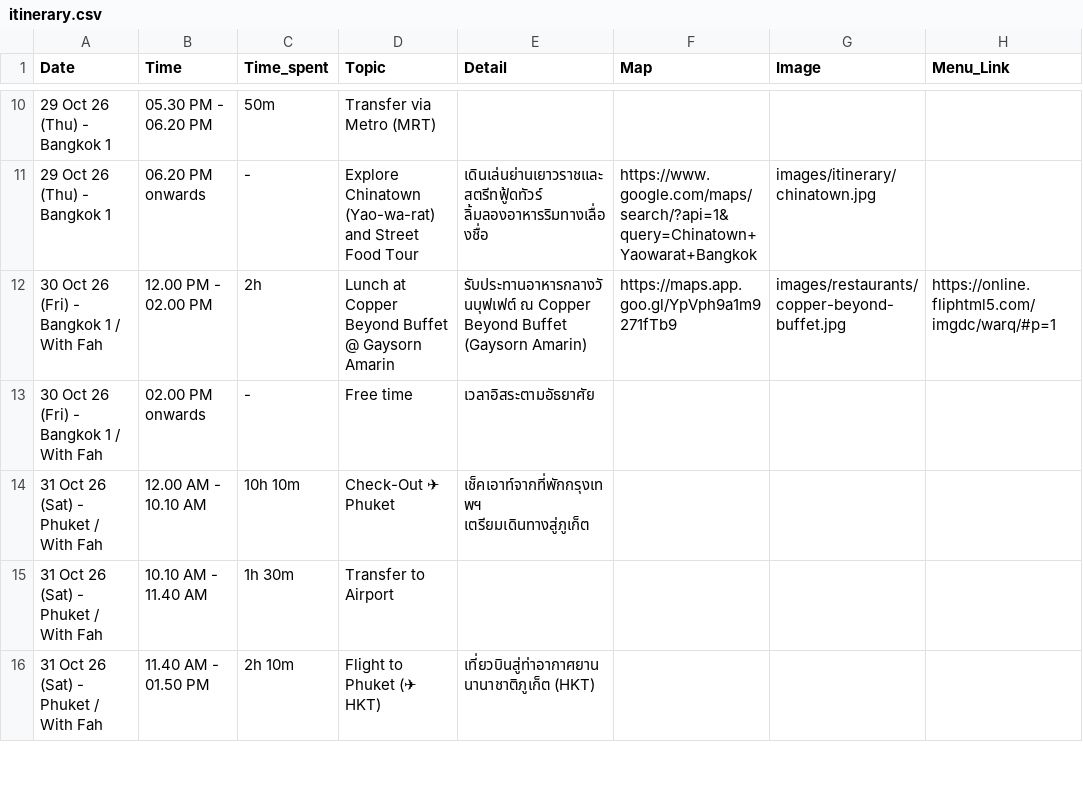
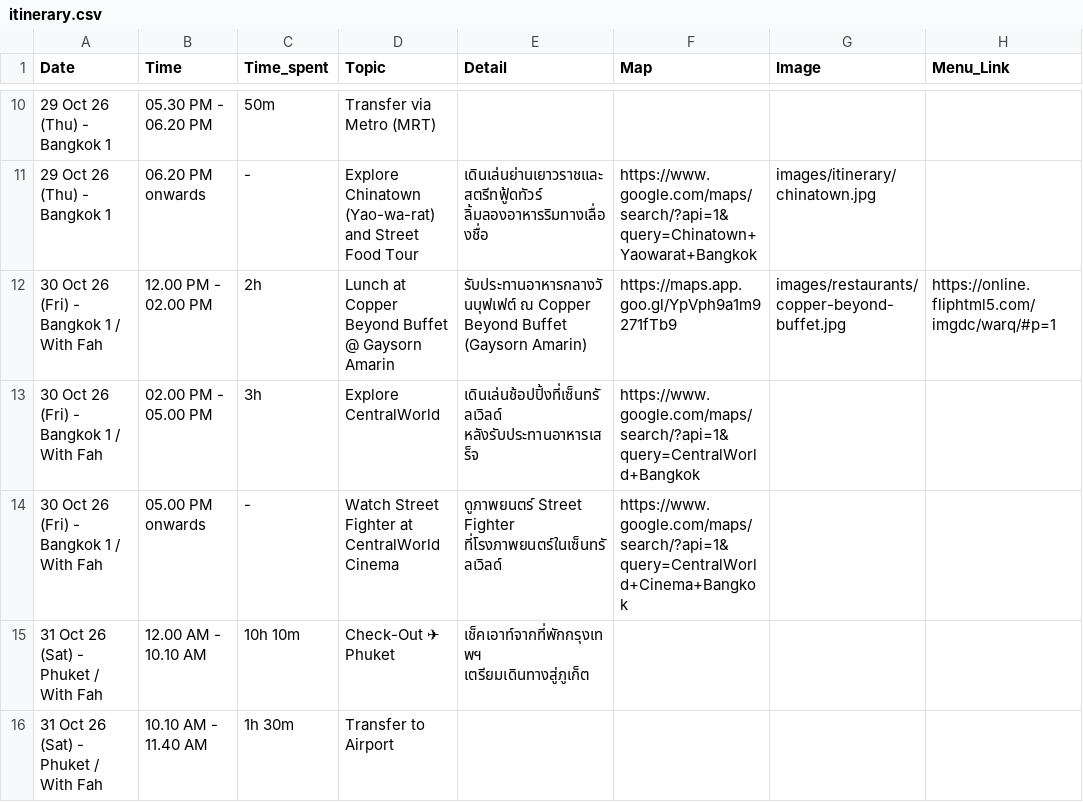
Before and after one commit to asamaliammukda-ux/thailand2026, a CSV file: data/itinerary.csv, drawn as a sheet; only a part is shown, gaps mark what is left out; the shorter side is filled out with more unchanged rows; addresses are those after the commit; the diff names each change by its address in the sheet, - before the commit and + after, or states it on an @@ line.

```diff
--- a/data/itinerary.csv
+++ b/data/itinerary.csv
+row 13: 30 Oct 26 (Fri) - Bangkok 1 / With Fah | 02.00 PM - 05.00 PM | 3h | Explore CentralWorld | เดินเล่นช้อปปิ้งที่เซ็นทรัลเวิลด์ หลังรับประทานอาหารเสร็จ | https://www.google.com/maps/search/?api=1&query=CentralWorld+Bangkok
-B14 (Time): 02.00 PM onwards
+B14 (Time): 05.00 PM onwards
-D14 (Topic): Free time
+D14 (Topic): Watch Street Fighter at CentralWorld Cinema
-E14 (Detail): เวลาอิสระตามอัธยาศัย
+E14 (Detail): ดูภาพยนตร์ Street Fighter ที่โรงภาพยนตร์ในเซ็นทรัลเวิลด์
-F14 (Map): (empty)
+F14 (Map): https://www.google.com/maps/search/?api=1&query=CentralWorld+Cinema+Bangkok
```
Also changed, not shown: 1 other file.
